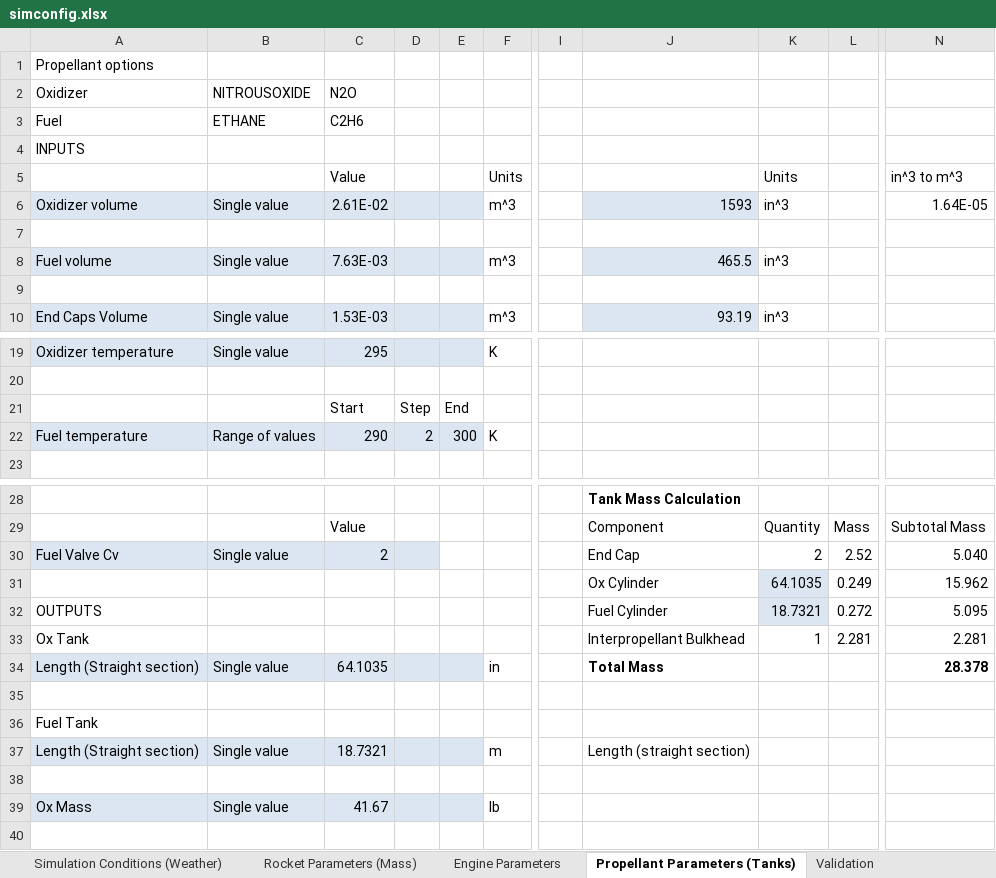
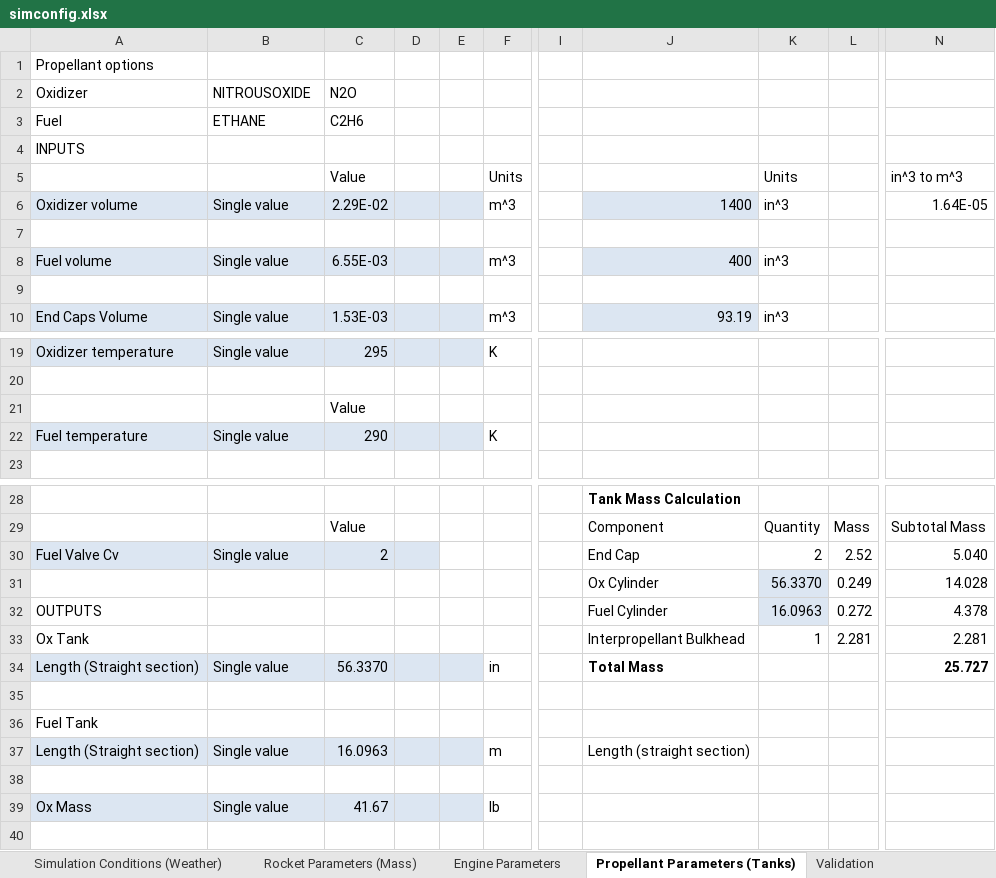
Before and after one commit to UAH-IREC/IREC-ROCSIM, an Excel workbook: simconfig.xlsx, sheet Propellant Parameters (Tanks), drawn as a sheet; only a part is shown, gaps mark what is left out; values as stored, in another font and other column widths than the file's, no borders; removed rows and columns are numbered as before the commit, all else as after; rows hold the shown columns only; the diff names each change by its address in the sheet, - before the commit and + after, or states it on an @@ line.

```diff
--- a/simconfig.xlsx (sheet Propellant Parameters (Tanks))
+++ b/simconfig.xlsx (sheet Propellant Parameters (Tanks))
-C6: 2.61E-02
+C6: 2.29E-02
-J6: 1593
+J6: 1400
-C8: 7.63E-03
+C8: 6.55E-03
-J8: 465.5
+J8: 400
-row 21:  |  | Start | Step | End
+row 21:  |  | Value
-B22: Range of values
+B22: Single value
-D22: 2
+D22: (empty)
-E22: 300
+E22: (empty)
-K31: 64.1035
+K31: 56.3370
-N31: 15.962
+N31: 14.028
-K32: 18.7321
+K32: 16.0963
-N32: 5.095
+N32: 4.378
-C34: 64.1035
+C34: 56.3370
-N34: 28.378
+N34: 25.727
-C37: 18.7321
+C37: 16.0963
```
Also changed, not shown: sheet Simulation Conditions (Weather), sheet Rocket Parameters (Mass), sheet Engine Parameters, 3 other files.
